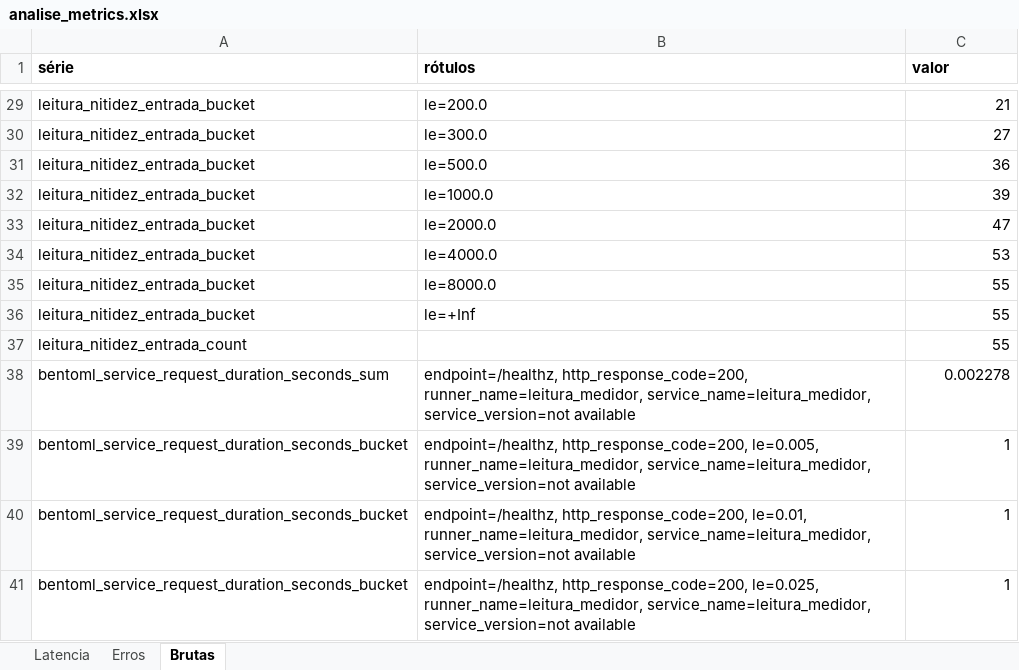
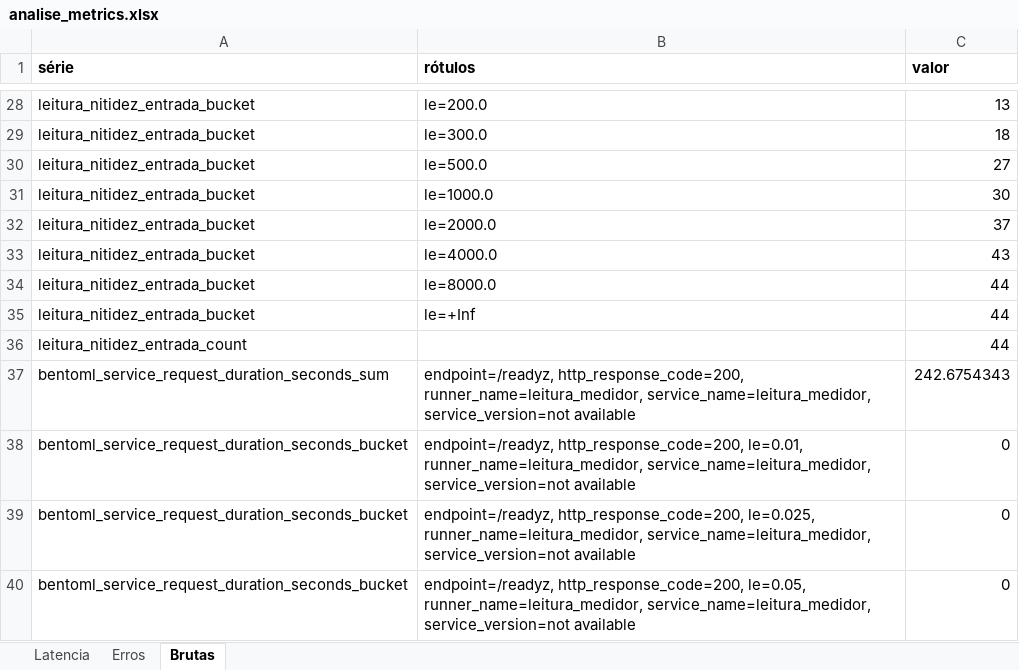
Before and after one commit to jplacet1/mlops-av2, an Excel workbook: docs/metrics/analise_metrics.xlsx, sheet Brutas, drawn as a sheet; only a part is shown, gaps mark what is left out; values as stored, in another font and other column widths than the file's, no borders; addresses are those after the commit; the diff covers the shown part only; the diff names each change by its address in the sheet, - before the commit and + after, or states it on an @@ line.

```diff
--- a/docs/metrics/analise_metrics.xlsx (sheet Brutas)
+++ b/docs/metrics/analise_metrics.xlsx (sheet Brutas)
-C28 (valor): 21
+C28 (valor): 13
-C29 (valor): 27
+C29 (valor): 18
-C30 (valor): 36
+C30 (valor): 27
-C31 (valor): 39
+C31 (valor): 30
-C32 (valor): 47
+C32 (valor): 37
-C33 (valor): 53
+C33 (valor): 43
-C34:C36 (valor): 55
+C34:C36 (valor): 44
-B37 (rótulos): endpoint=/healthz, http_response_code=200, runner_name=leitura_medidor,…
+B37 (rótulos): endpoint=/readyz, http_response_code=200, runner_name=leitura_medidor,…
-C37 (valor): 0.002278
+C37 (valor): 242.6754343
-B38 (rótulos): endpoint=/healthz, http_response_code=200, le=0.005, runner_name=leitura_medidor, service_name=leitura_medidor,…
+B38 (rótulos): endpoint=/readyz, http_response_code=200, le=0.01, runner_name=leitura_medidor, service_name=leitura_medidor,…
-C38:C40 (valor): 1
+C38:C40 (valor): 0
-B39 (rótulos): endpoint=/healthz, http_response_code=200, le=0.01, runner_name=leitura_medidor, service_name=leitura_medidor,…
+B39 (rótulos): endpoint=/readyz, http_response_code=200, le=0.025, runner_name=leitura_medidor, service_name=leitura_medidor,…
-B40 (rótulos): endpoint=/healthz, http_response_code=200, le=0.025, runner_name=leitura_medidor, service_name=leitura_medidor,…
+B40 (rótulos): endpoint=/readyz, http_response_code=200, le=0.05, runner_name=leitura_medidor, service_name=leitura_medidor,…
```
Also changed, not shown: other rows of this sheet, sheet Latencia, sheet Erros, charts or pictures, 7 other files.
